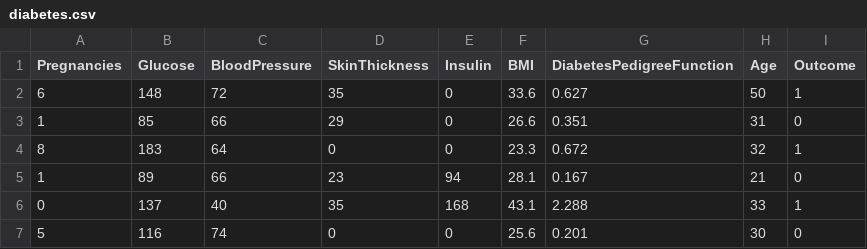
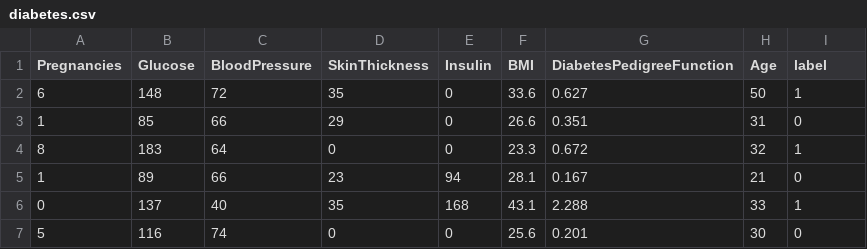
Before and after one commit to PabbojuUday26/ml_project, a CSV file: diabetes.csv, drawn as a sheet; only a part is shown.

```diff
--- a/diabetes.csv
+++ b/diabetes.csv
@@ -1,2 +1,2 @@
-Pregnancies,Glucose,BloodPressure,SkinThickness,Insulin,BMI,DiabetesPedigreeFunction,Age,Outcome
+Pregnancies,Glucose,BloodPressure,SkinThickness,Insulin,BMI,DiabetesPedigreeFunction,Age,label
 6,148,72,35,0,33.6,0.627,50,1
```
Also changed, not shown: 5 other files.
